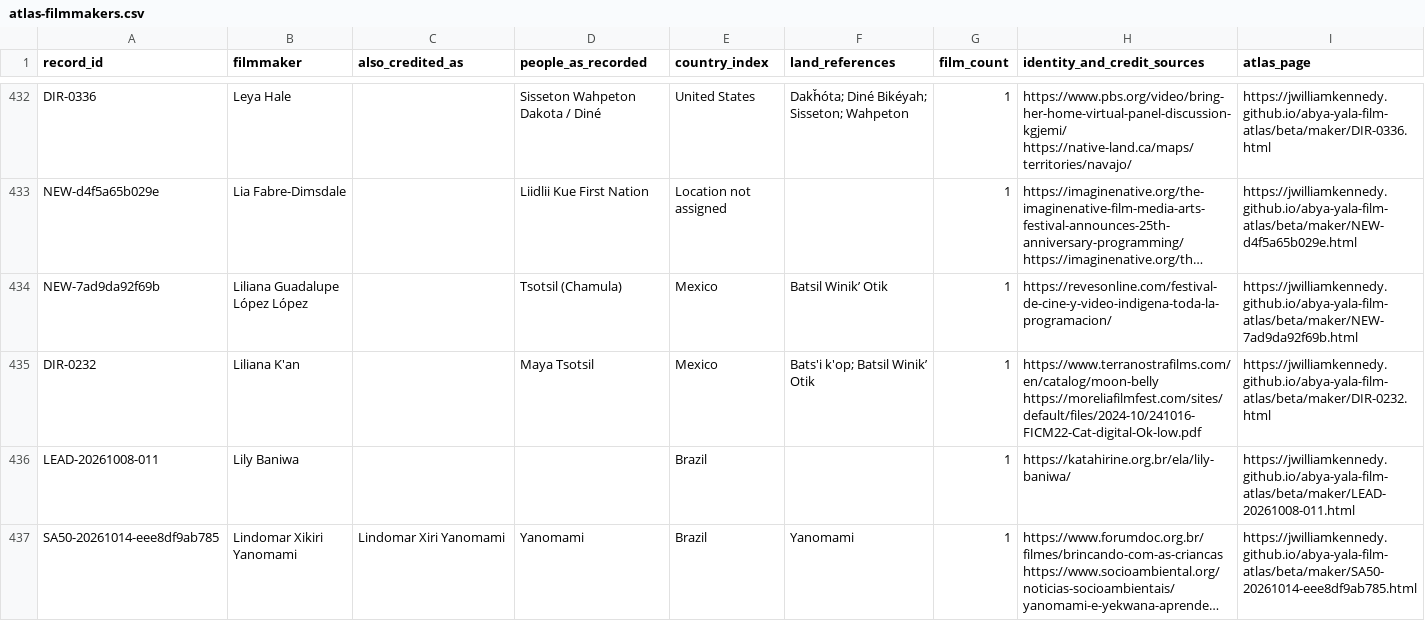
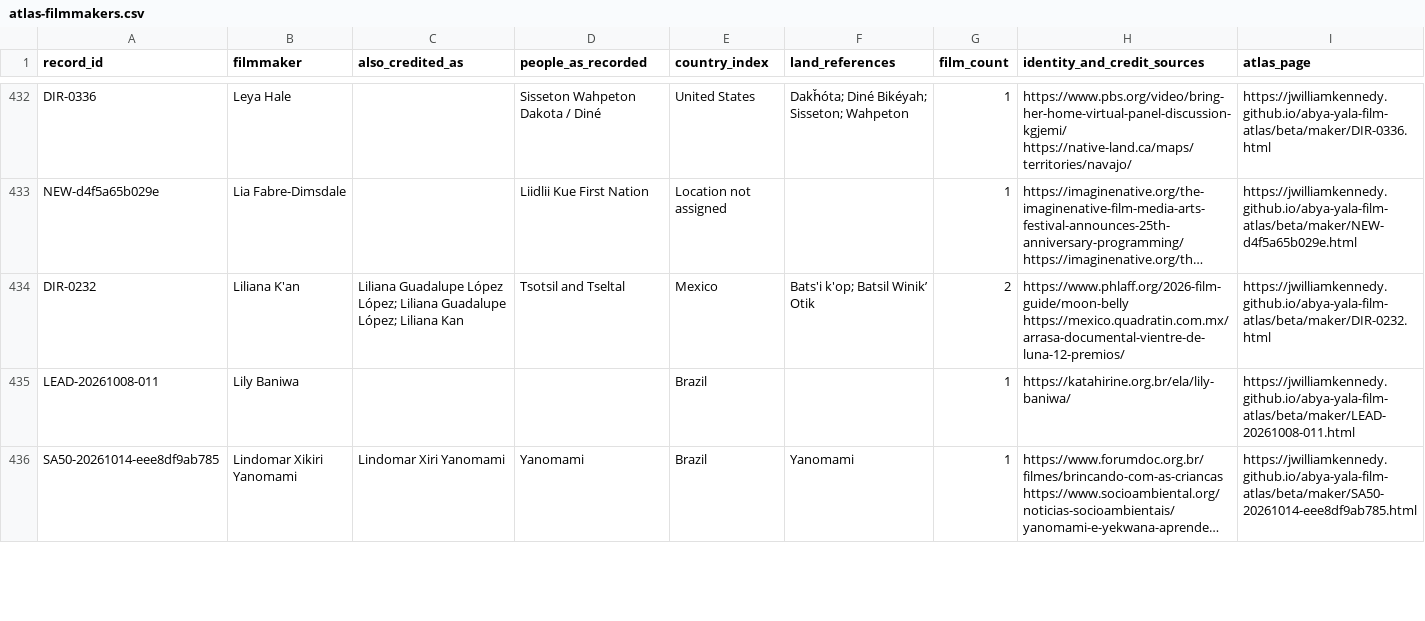
Before and after one commit to jwilliamkennedy/abya-yala-film-atlas, a CSV file: beta/data/atlas-filmmakers.csv, drawn as a sheet; only a part is shown, gaps mark what is left out; long unchanged cells end in …; removed rows and columns are numbered as before the commit, all else as after; the diff names each change by its address in the sheet, - before the commit and + after, or states it on an @@ line.

Commit message:
Beta: Liliana K'an and Liliana Guadalupe López López are one filmmaker (PHLAFF biography; Quadratín): one record with Vientre de luna and Ak'riox (2014); the old page redirects

```diff
--- a/beta/data/atlas-filmmakers.csv
+++ b/beta/data/atlas-filmmakers.csv
-row 434: NEW-7ad9da92f69b | Liliana Guadalupe López López |  | Tsotsil (Chamula) | Mexico | Batsil Winik’ Otik | 1 | https://revesonline.com/festival-de-cine-y-video-indigena-toda-la-programacion/ | https://jwilliamkennedy.github.io/abya-yala-film-atlas/beta/maker/NEW-7ad9da92f69b.html
-C434 (also_credited_as): (empty)
+C434 (also_credited_as): Liliana Guadalupe López López; Liliana Guadalupe López; Liliana Kan
-D434 (people_as_recorded): Maya Tsotsil
+D434 (people_as_recorded): Tsotsil and Tseltal
-G434 (film_count): 1
+G434 (film_count): 2
-H434 (identity_and_credit_sources): https://www.terranostrafilms.com/en/catalog/moon-belly https://moreliafilmfest.com/sites/default/files/2024-10/241016-FICM22-Cat-digital-Ok-low.pdf
+H434 (identity_and_credit_sources): https://www.phlaff.org/2026-film-guide/moon-belly https://mexico.quadratin.com.mx/arrasa-documental-vientre-de-luna-12-premios/
```
Also changed, not shown: beta/data/atlas-films.csv, 13 other files.
